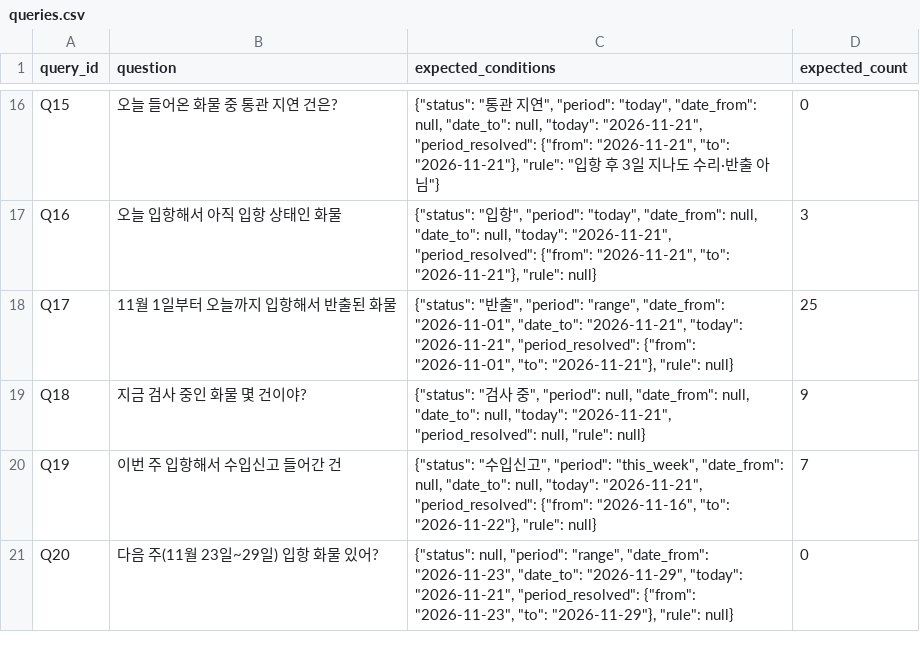
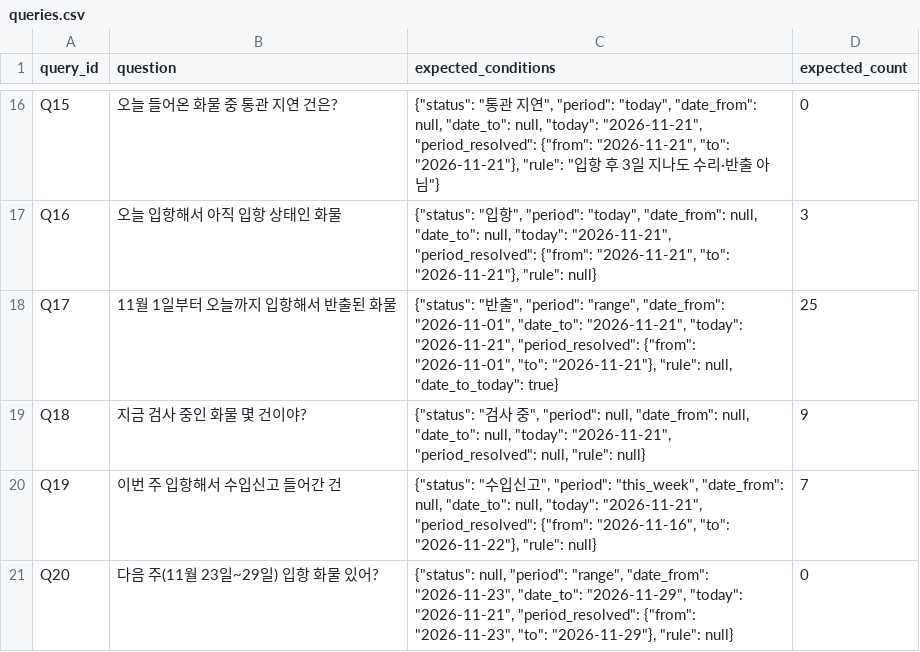
Before and after one commit to GaMaius/aws.ai.maestro.6, a CSV file: eval/queries.csv, drawn as a sheet; only a part is shown, gaps mark what is left out.

```diff
--- a/eval/queries.csv
+++ b/eval/queries.csv
@@ -17,3 +17,3 @@ Q15,오늘 들어온 화물 중 통관 지연 건은?,"{""status"": ""통관 지
 Q16,오늘 입항해서 아직 입항 상태인 화물,"{""status"": ""입항"", ""period"": ""today"", ""date_from"": null, ""date_to"": null, ""today"": ""2026-11-21"", ""period_resolved"": {""from"": ""2026-11-21"", ""to"": ""2026-11-21""}, ""rule"": null}",3
-Q17,11월 1일부터 오늘까지 입항해서 반출된 화물,"{""status"": ""반출"", ""period"": ""range"", ""date_from"": ""2026-11-01"", ""date_to"": ""2026-11-21"", ""today"": ""2026-11-21"", ""period_resolved"": {""from"": ""2026-11-01"", ""to"": ""2026-11-21""}, ""rule"": null}",25
+Q17,11월 1일부터 오늘까지 입항해서 반출된 화물,"{""status"": ""반출"", ""period"": ""range"", ""date_from"": ""2026-11-01"", ""date_to"": ""2026-11-21"", ""today"": ""2026-11-21"", ""period_resolved"": {""from"": ""2026-11-01"", ""to"": ""2026-11-21""}, ""rule"": null, ""date_to_today"": true}",25
 Q18,지금 검사 중인 화물 몇 건이야?,"{""status"": ""검사 중"", ""period"": null, ""date_from"": null, ""date_to"": null, ""today"": ""2026-11-21"", ""period_resolved"": null, ""rule"": null}",9
```
Also changed, not shown: 7 other files.
